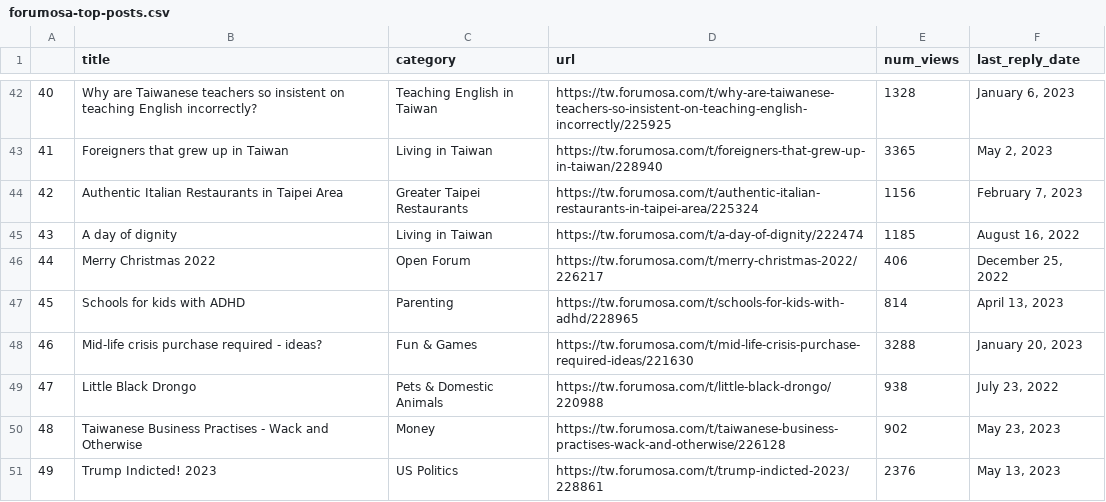
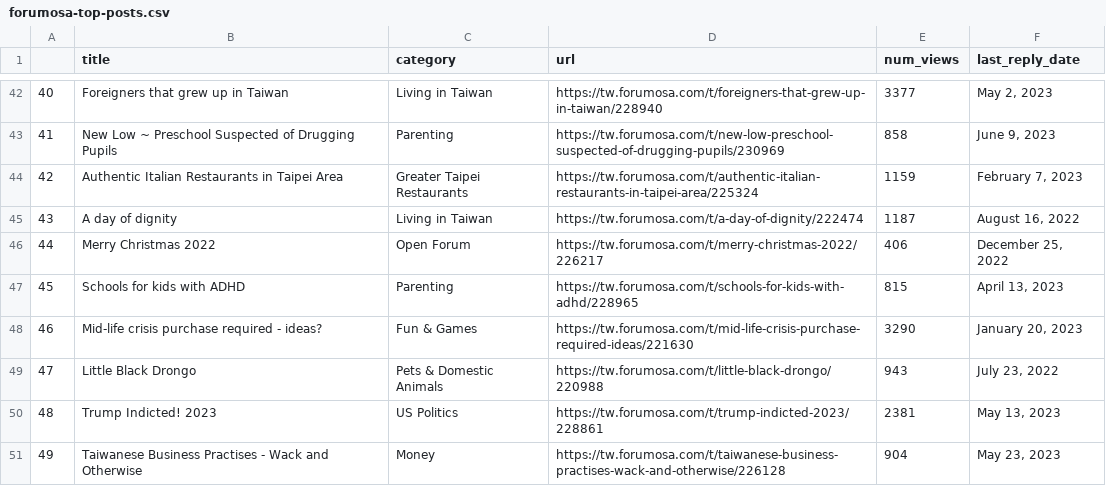
Before and after one commit to ssaanndwich/scrape-forumosa, a CSV file: forumosa-top-posts.csv, drawn as a sheet; only a part is shown, gaps mark what is left out; the diff covers the shown part only.

```diff
--- a/forumosa-top-posts.csv
+++ b/forumosa-top-posts.csv
@@ -42,10 +42,10 @@
-40,Why are Taiwanese teachers so insistent on teaching English incorrectly?,Teaching English in Taiwan,https://tw.forumosa.com/t/why-are-taiwanese-teachers-so-insistent-on-teaching-english-incorrectly/225925,1328,"January 6, 2023"
-41,Foreigners that grew up in Taiwan,Living in Taiwan,https://tw.forumosa.com/t/foreigners-that-grew-up-in-taiwan/228940,3365,"May 2, 2023"
-42,Authentic Italian Restaurants in Taipei Area,Greater Taipei Restaurants,https://tw.forumosa.com/t/authentic-italian-restaurants-in-taipei-area/225324,1156,"February 7, 2023"
-43,A day of dignity,Living in Taiwan,https://tw.forumosa.com/t/a-day-of-dignity/222474,1185,"August 16, 2022"
+40,Foreigners that grew up in Taiwan,Living in Taiwan,https://tw.forumosa.com/t/foreigners-that-grew-up-in-taiwan/228940,3377,"May 2, 2023"
+41,New Low ~ Preschool Suspected of Drugging Pupils,Parenting,https://tw.forumosa.com/t/new-low-preschool-suspected-of-drugging-pupils/230969,858,"June 9, 2023"
+42,Authentic Italian Restaurants in Taipei Area,Greater Taipei Restaurants,https://tw.forumosa.com/t/authentic-italian-restaurants-in-taipei-area/225324,1159,"February 7, 2023"
+43,A day of dignity,Living in Taiwan,https://tw.forumosa.com/t/a-day-of-dignity/222474,1187,"August 16, 2022"
 44,Merry Christmas 2022,Open Forum,https://tw.forumosa.com/t/merry-christmas-2022/226217,406,"December 25, 2022"
-45,Schools for kids with ADHD,Parenting,https://tw.forumosa.com/t/schools-for-kids-with-adhd/228965,814,"April 13, 2023"
-46,Mid-life crisis purchase required - ideas?,Fun & Games,https://tw.forumosa.com/t/mid-life-crisis-purchase-required-ideas/221630,3288,"January 20, 2023"
-47,Little Black Drongo,Pets & Domestic Animals,https://tw.forumosa.com/t/little-black-drongo/220988,938,"July 23, 2022"
-48,Taiwanese Business Practises - Wack and Otherwise,Money,https://tw.forumosa.com/t/taiwanese-business-practises-wack-and-otherwise/226128,902,"May 23, 2023"
-49,Trump Indicted! 2023,US Politics,https://tw.forumosa.com/t/trump-indicted-2023/228861,2376,"May 13, 2023"
+45,Schools for kids with ADHD,Parenting,https://tw.forumosa.com/t/schools-for-kids-with-adhd/228965,815,"April 13, 2023"
+46,Mid-life crisis purchase required - ideas?,Fun & Games,https://tw.forumosa.com/t/mid-life-crisis-purchase-required-ideas/221630,3290,"January 20, 2023"
+47,Little Black Drongo,Pets & Domestic Animals,https://tw.forumosa.com/t/little-black-drongo/220988,943,"July 23, 2022"
+48,Trump Indicted! 2023,US Politics,https://tw.forumosa.com/t/trump-indicted-2023/228861,2381,"May 13, 2023"
+49,Taiwanese Business Practises - Wack and Otherwise,Money,https://tw.forumosa.com/t/taiwanese-business-practises-wack-and-otherwise/226128,904,"May 23, 2023"
```
Also changed, not shown: 60 edited cells elsewhere in this file.
